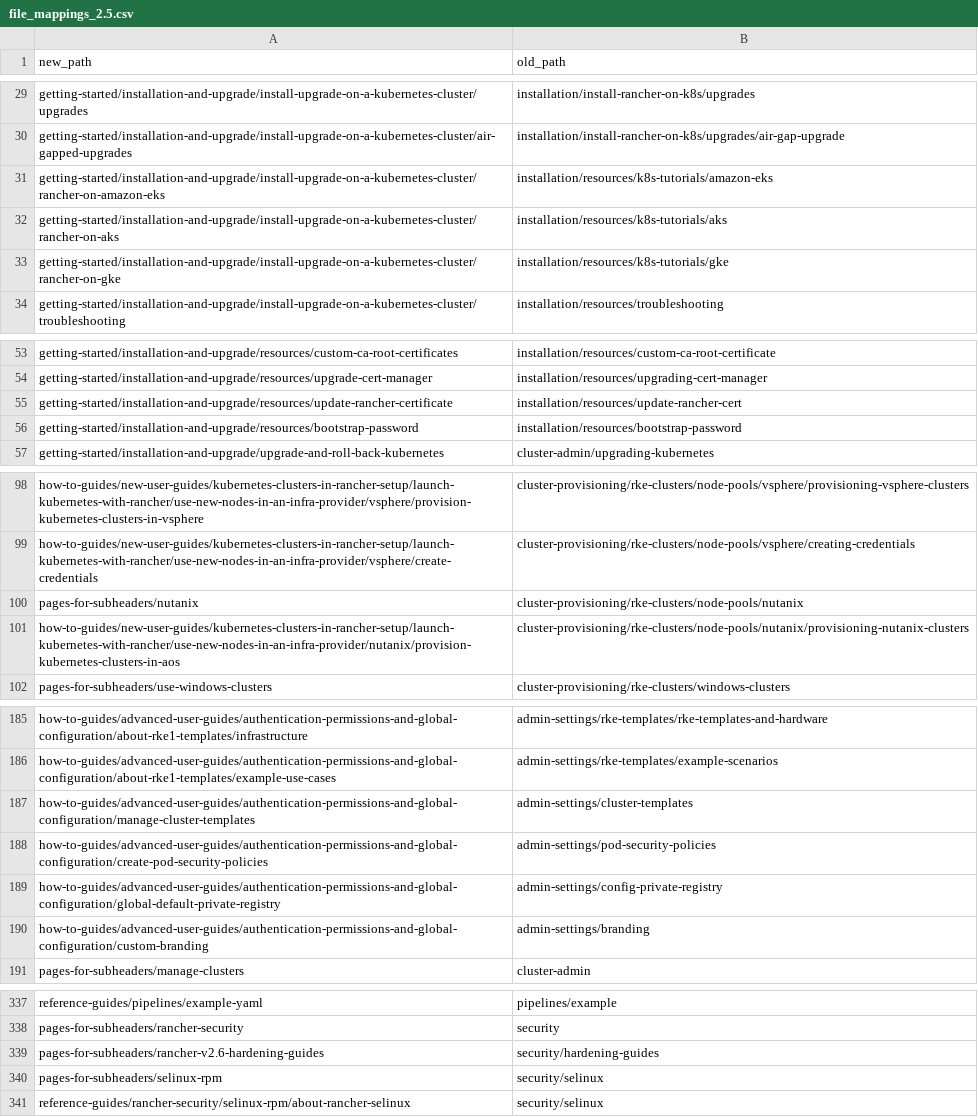
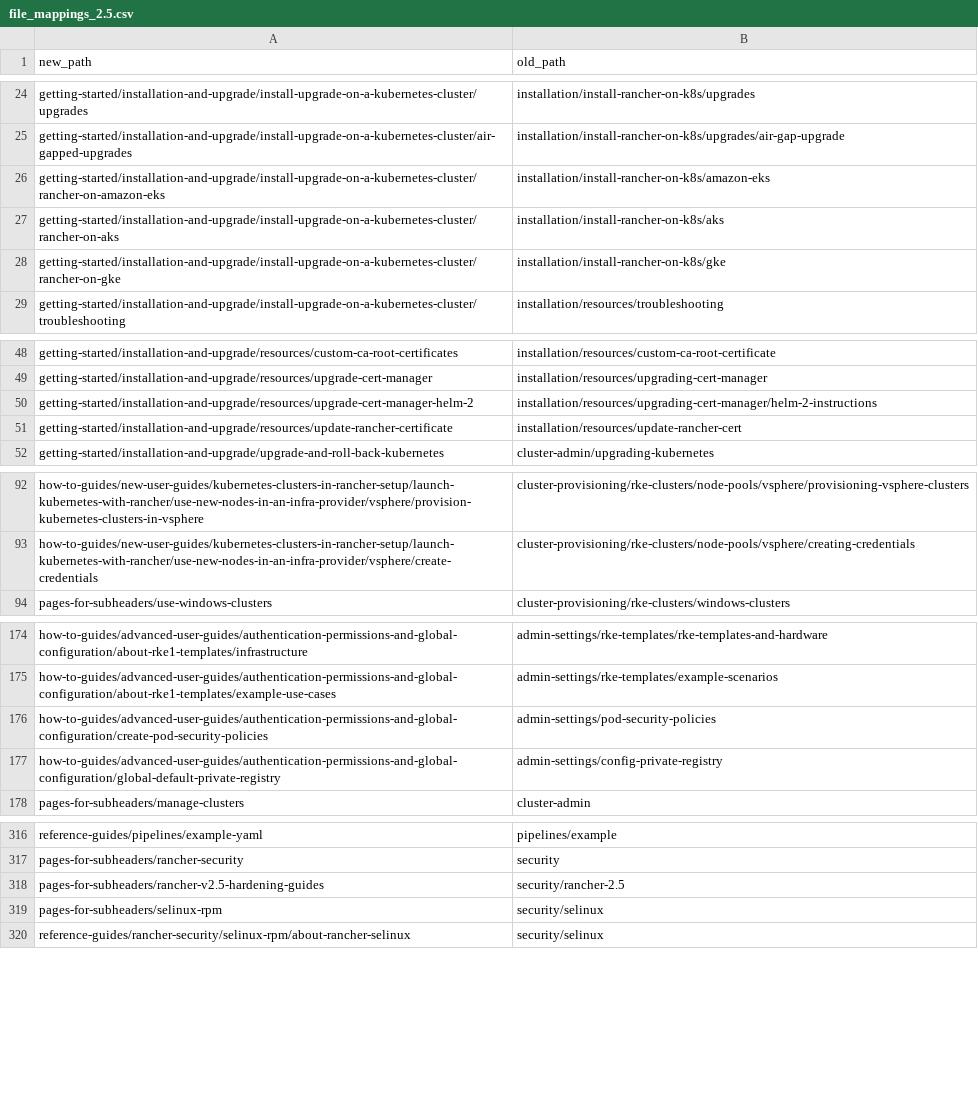
Before and after one commit to btat/rm-migration-helpers, a CSV file: file_mappings_2.5.csv, drawn as a sheet; only a part is shown, gaps mark what is left out; the diff covers the shown part only.

```diff
--- a/file_mappings_2.5.csv
+++ b/file_mappings_2.5.csv
@@ -30,5 +25,5 @@ getting-started/installation-and-upgrade/install-upgrade-on-a-kubernetes-cluster
 getting-started/installation-and-upgrade/install-upgrade-on-a-kubernetes-cluster/air-gapped-upgrades, installation/install-rancher-on-k8s/upgrades/air-gap-upgrade
-getting-started/installation-and-upgrade/install-upgrade-on-a-kubernetes-cluster/rancher-on-amazon-eks, installation/resources/k8s-tutorials/amazon-eks
-getting-started/installation-and-upgrade/install-upgrade-on-a-kubernetes-cluster/rancher-on-aks, installation/resources/k8s-tutorials/aks
-getting-started/installation-and-upgrade/install-upgrade-on-a-kubernetes-cluster/rancher-on-gke, installation/resources/k8s-tutorials/gke
+getting-started/installation-and-upgrade/install-upgrade-on-a-kubernetes-cluster/rancher-on-amazon-eks, installation/install-rancher-on-k8s/amazon-eks
+getting-started/installation-and-upgrade/install-upgrade-on-a-kubernetes-cluster/rancher-on-aks, installation/install-rancher-on-k8s/aks
+getting-started/installation-and-upgrade/install-upgrade-on-a-kubernetes-cluster/rancher-on-gke, installation/install-rancher-on-k8s/gke
 getting-started/installation-and-upgrade/install-upgrade-on-a-kubernetes-cluster/troubleshooting, installation/resources/troubleshooting
@@ -54,4 +49,4 @@ getting-started/installation-and-upgrade/resources/custom-ca-root-certificates,
 getting-started/installation-and-upgrade/resources/upgrade-cert-manager, installation/resources/upgrading-cert-manager
+getting-started/installation-and-upgrade/resources/upgrade-cert-manager-helm-2, installation/resources/upgrading-cert-manager/helm-2-instructions
 getting-started/installation-and-upgrade/resources/update-rancher-certificate, installation/resources/update-rancher-cert
-getting-started/installation-and-upgrade/resources/bootstrap-password, installation/resources/bootstrap-password
 getting-started/installation-and-upgrade/upgrade-and-roll-back-kubernetes, cluster-admin/upgrading-kubernetes
@@ -99,4 +93,2 @@ how-to-guides/new-user-guides/kubernetes-clusters-in-rancher-setup/launch-kubern
 how-to-guides/new-user-guides/kubernetes-clusters-in-rancher-setup/launch-kubernetes-with-rancher/use-new-nodes-in-an-infra-provider/vsphere/create-credentials, cluster-provisioning/rke-clusters/node-pools/vsphere/creating-credentials
-pages-for-subheaders/nutanix, cluster-provisioning/rke-clusters/node-pools/nutanix
-how-to-guides/new-user-guides/kubernetes-clusters-in-rancher-setup/launch-kubernetes-with-rancher/use-new-nodes-in-an-infra-provider/nutanix/provision-kubernetes-clusters-in-aos, cluster-provisioning/rke-clusters/node-pools/nutanix/provisioning-nutanix-clusters
 pages-for-subheaders/use-windows-clusters, cluster-provisioning/rke-clusters/windows-clusters
@@ -186,6 +175,4 @@ how-to-guides/advanced-user-guides/authentication-permissions-and-global-configu
 how-to-guides/advanced-user-guides/authentication-permissions-and-global-configuration/about-rke1-templates/example-use-cases, admin-settings/rke-templates/example-scenarios
-how-to-guides/advanced-user-guides/authentication-permissions-and-global-configuration/manage-cluster-templates, admin-settings/cluster-templates
 how-to-guides/advanced-user-guides/authentication-permissions-and-global-configuration/create-pod-security-policies, admin-settings/pod-security-policies
 how-to-guides/advanced-user-guides/authentication-permissions-and-global-configuration/global-default-private-registry, admin-settings/config-private-registry
-how-to-guides/advanced-user-guides/authentication-permissions-and-global-configuration/custom-branding, admin-settings/branding
 pages-for-subheaders/manage-clusters, cluster-admin
@@ -338,3 +317,3 @@ reference-guides/pipelines/example-yaml, pipelines/example
 pages-for-subheaders/rancher-security, security
-pages-for-subheaders/rancher-v2.6-hardening-guides, security/hardening-guides
+pages-for-subheaders/rancher-v2.5-hardening-guides, security/rancher-2.5
 pages-for-subheaders/selinux-rpm, security/selinux
```
Also changed, not shown: 1 added row, 31 removed rows and 8 edited cells elsewhere in this file.
